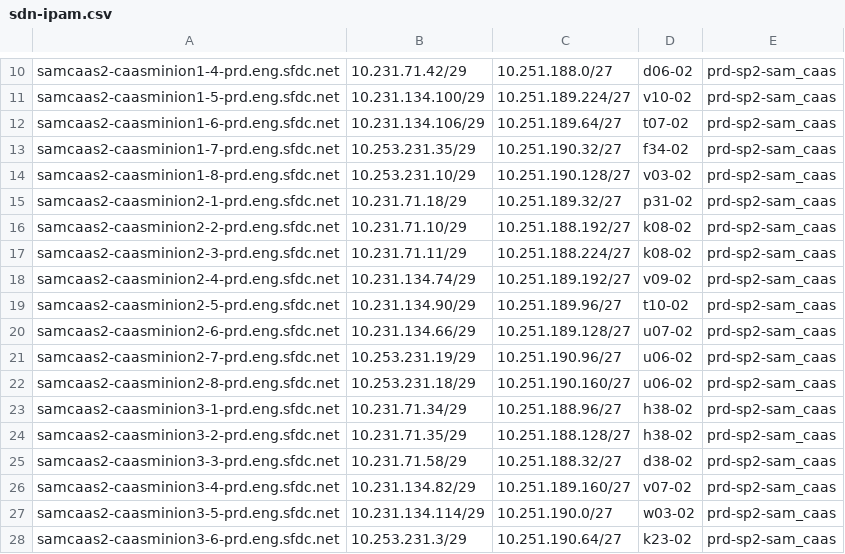
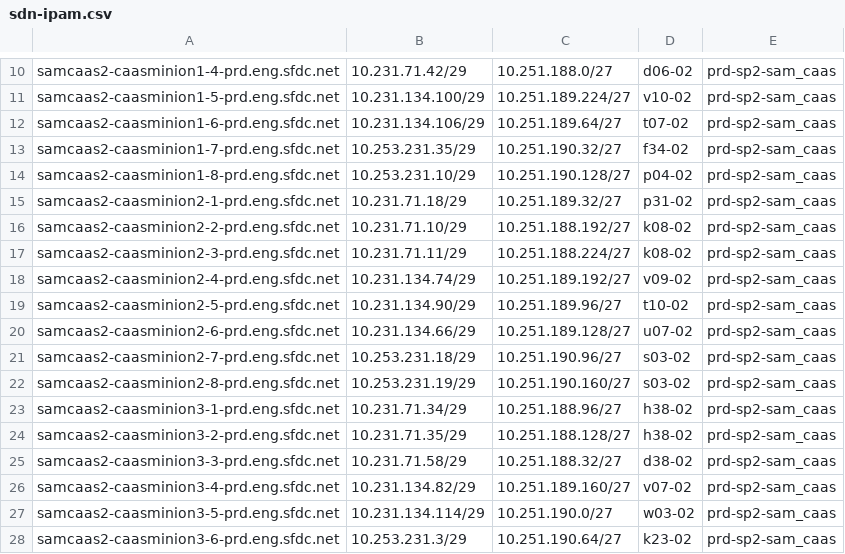
Before and after one commit to kckrithika/kaggle-challenges, a CSV file: sam-internal/sdn/prd/prd-sam/sdn-ipam.csv, drawn as a sheet; only a part is shown, gaps mark what is left out.

```diff
--- a/sam-internal/sdn/prd/prd-sam/sdn-ipam.csv
+++ b/sam-internal/sdn/prd/prd-sam/sdn-ipam.csv
@@ -13,3 +13,3 @@ samcaas2-caasminion1-6-prd.eng.sfdc.net,10.231.134.106/29,10.251.189.64/27,t07-0
 samcaas2-caasminion1-7-prd.eng.sfdc.net,10.253.231.35/29,10.251.190.32/27,f34-02,prd-sp2-sam_caas
-samcaas2-caasminion1-8-prd.eng.sfdc.net,10.253.231.10/29,10.251.190.128/27,v03-02,prd-sp2-sam_caas
+samcaas2-caasminion1-8-prd.eng.sfdc.net,10.253.231.10/29,10.251.190.128/27,p04-02,prd-sp2-sam_caas
 samcaas2-caasminion2-1-prd.eng.sfdc.net,10.231.71.18/29,10.251.189.32/27,p31-02,prd-sp2-sam_caas
@@ -20,4 +20,4 @@ samcaas2-caasminion2-5-prd.eng.sfdc.net,10.231.134.90/29,10.251.189.96/27,t10-02
 samcaas2-caasminion2-6-prd.eng.sfdc.net,10.231.134.66/29,10.251.189.128/27,u07-02,prd-sp2-sam_caas
-samcaas2-caasminion2-7-prd.eng.sfdc.net,10.253.231.19/29,10.251.190.96/27,u06-02,prd-sp2-sam_caas
-samcaas2-caasminion2-8-prd.eng.sfdc.net,10.253.231.18/29,10.251.190.160/27,u06-02,prd-sp2-sam_caas
+samcaas2-caasminion2-7-prd.eng.sfdc.net,10.253.231.18/29,10.251.190.96/27,s03-02,prd-sp2-sam_caas
+samcaas2-caasminion2-8-prd.eng.sfdc.net,10.253.231.19/29,10.251.190.160/27,s03-02,prd-sp2-sam_caas
 samcaas2-caasminion3-1-prd.eng.sfdc.net,10.231.71.34/29,10.251.188.96/27,h38-02,prd-sp2-sam_caas
```
Also changed, not shown: sam-internal/sdn/iad/iad-sam/sdn-ipam.csv, sam-internal/sdn/ord/ord-sam/sdn-ipam.csv, 10 other files.
